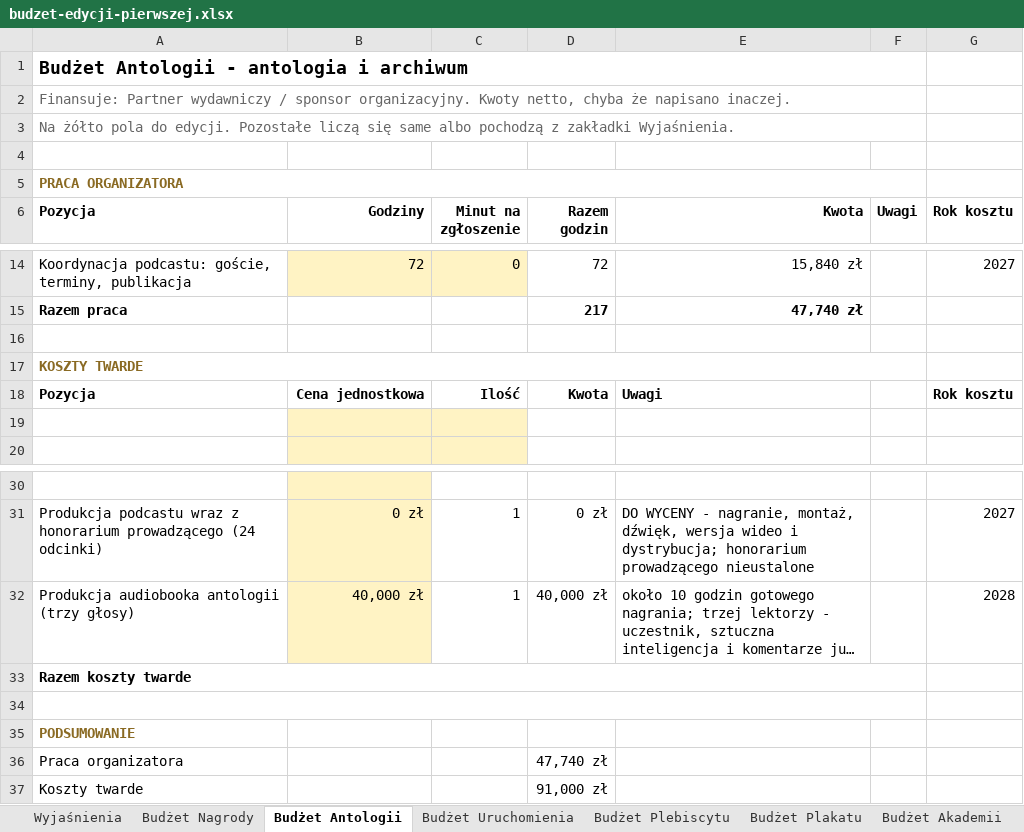
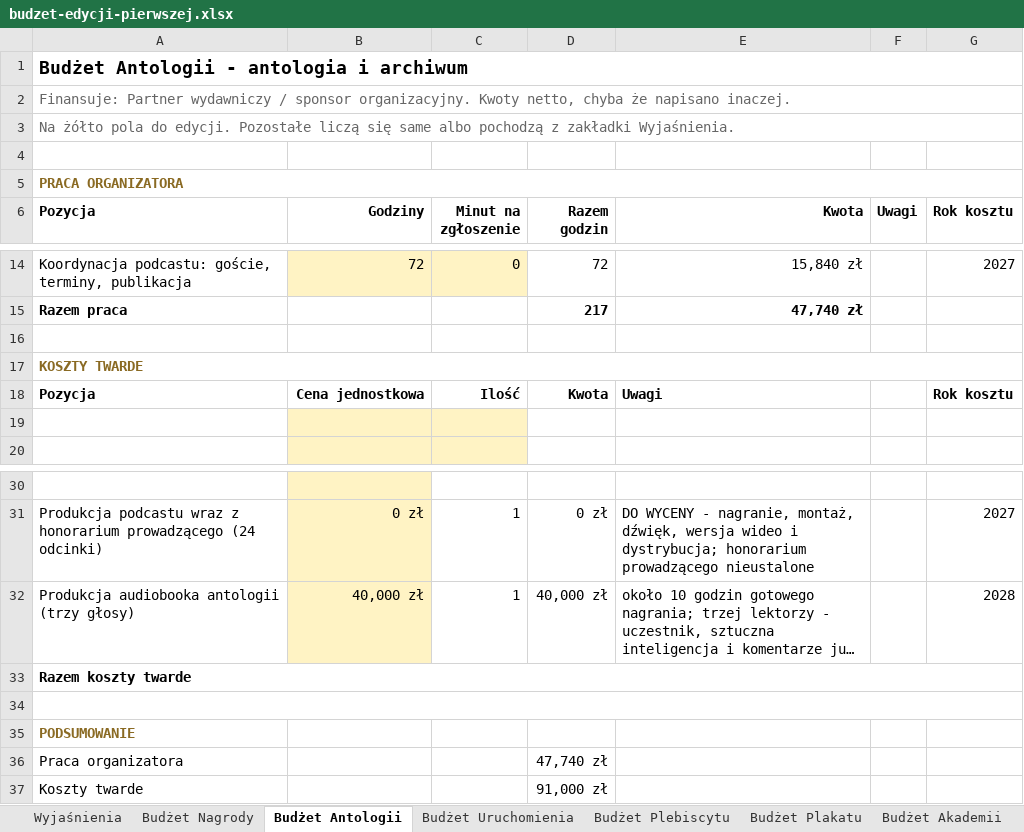
Before and after one commit to kolbinski/konstela, an Excel workbook: budzet-edycji-pierwszej.xlsx, sheet Budżet Antologii, drawn as a sheet; only a part is shown, gaps mark what is left out; long unchanged cells end in …; values as stored, in another font and other column widths than the file's, no borders; the diff names each change by its address in the sheet, - before the commit and + after, or states it on an @@ line.

```diff
--- a/budzet-edycji-pierwszej.xlsx (sheet Budżet Antologii)
+++ b/budzet-edycji-pierwszej.xlsx (sheet Budżet Antologii)
-A1:F1 merged
+A1:G1 merged
-A2:F2 merged
+A2:G2 merged
-A3:F3 merged
+A3:G3 merged
-A5:F5 merged
+A5:G5 merged
-A17:F17 merged
+A17:G17 merged
-A33:F33 merged
+A33:G33 merged
-A34:F34 merged
+A34:G34 merged
```
Also changed, not shown: sheet Budżet Akademii, sheet Budżet Plebiscytu, sheet Wyjaśnienia, sheet Budżet Uruchomienia, sheet Budżet Filmu, sheet Budżet Plakatu, 2 more sheets.
